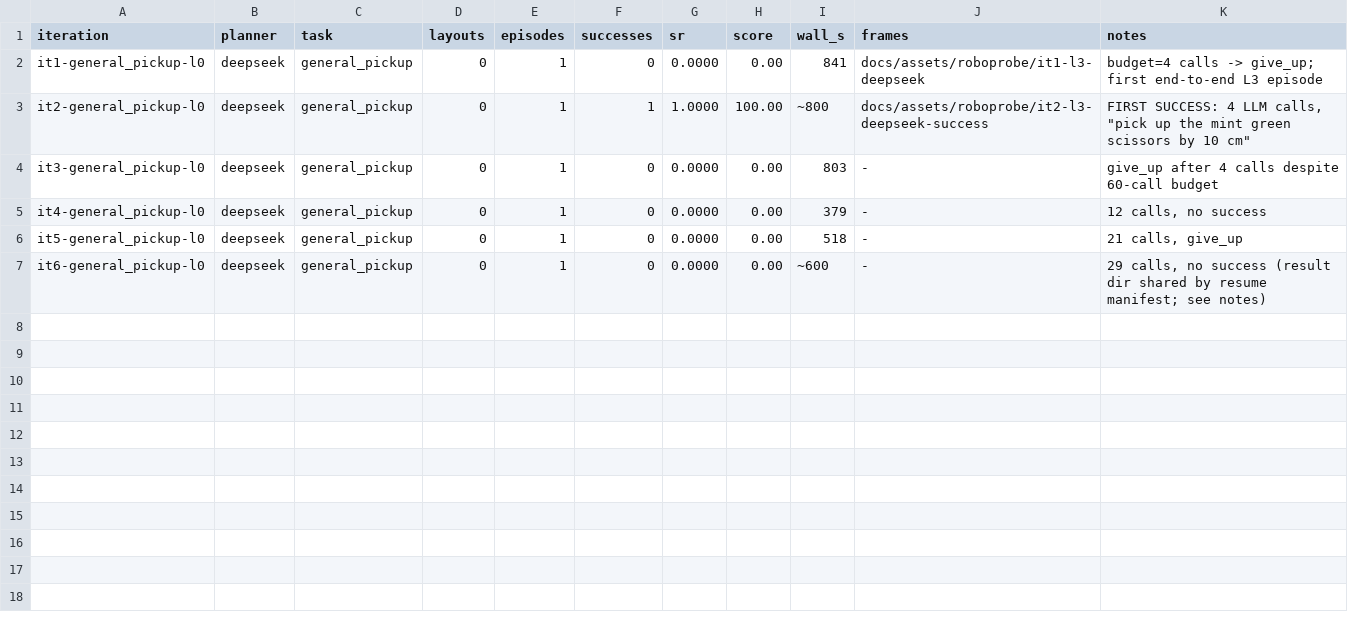
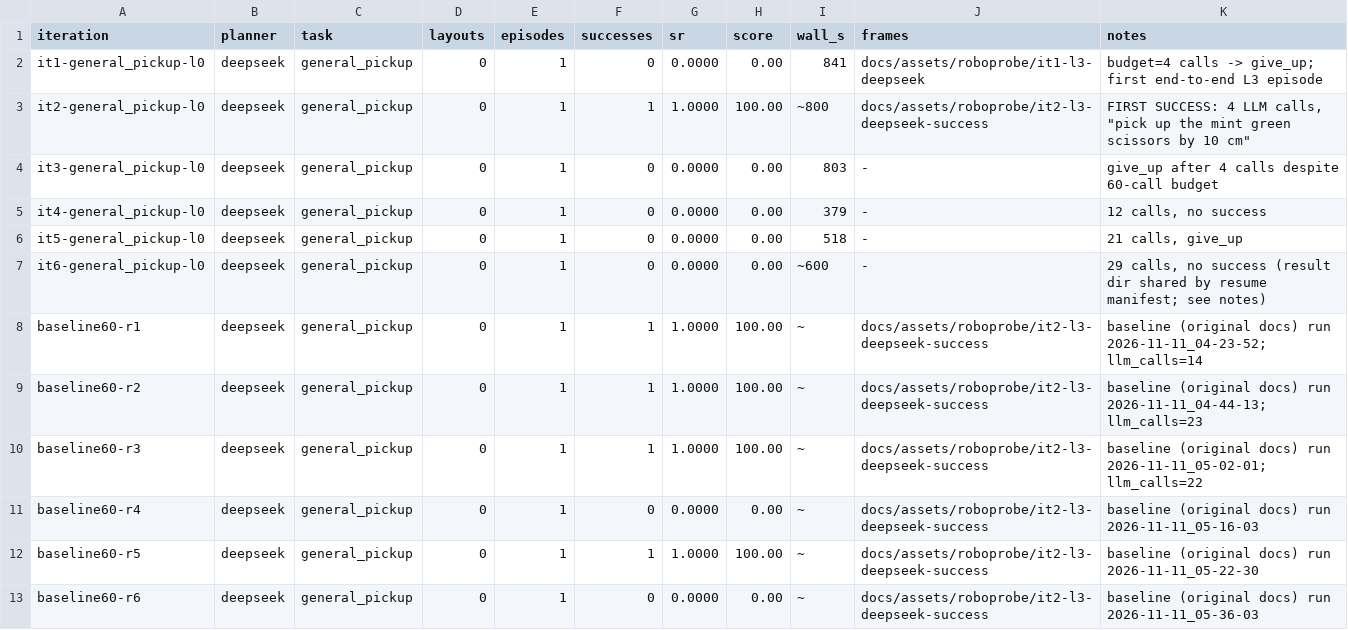
Before and after one commit to D-Robotics/moss, a TSV file: docs/research/roboprobe-rsi-ledger.tsv, drawn as a sheet.

Commit message:
feat(roboprobe): baseline measured — 4/6 (66.7%) on layout 0 with the original docs at 60-call budget; treatment (approach-recipe prompt) launched on identical conditions; corrected the EVAL_SEED/layout assumption

```diff
--- a/docs/research/roboprobe-rsi-ledger.tsv
+++ b/docs/research/roboprobe-rsi-ledger.tsv
@@ -7 +7,7 @@ it5-general_pickup-l0	deepseek	general_pickup	0	1	0	0.0000	0.00	518	-	21 calls,
 it6-general_pickup-l0	deepseek	general_pickup	0	1	0	0.0000	0.00	~600	-	29 calls, no success (result dir shared by resume manifest; see notes)
+baseline60-r1	deepseek	general_pickup	0	1	1	1.0000	100.00	~	docs/assets/roboprobe/it2-l3-deepseek-success	baseline (original docs) run 2026-11-11_04-23-52; llm_calls=14
+baseline60-r2	deepseek	general_pickup	0	1	1	1.0000	100.00	~	docs/assets/roboprobe/it2-l3-deepseek-success	baseline (original docs) run 2026-11-11_04-44-13; llm_calls=23
+baseline60-r3	deepseek	general_pickup	0	1	1	1.0000	100.00	~	docs/assets/roboprobe/it2-l3-deepseek-success	baseline (original docs) run 2026-11-11_05-02-01; llm_calls=22
+baseline60-r4	deepseek	general_pickup	0	1	0	0.0000	0.00	~	docs/assets/roboprobe/it2-l3-deepseek-success	baseline (original docs) run 2026-11-11_05-16-03
+baseline60-r5	deepseek	general_pickup	0	1	1	1.0000	100.00	~	docs/assets/roboprobe/it2-l3-deepseek-success	baseline (original docs) run 2026-11-11_05-22-30
+baseline60-r6	deepseek	general_pickup	0	1	0	0.0000	0.00	~	docs/assets/roboprobe/it2-l3-deepseek-success	baseline (original docs) run 2026-11-11_05-36-03
```
Also changed, not shown: 1 other file.
